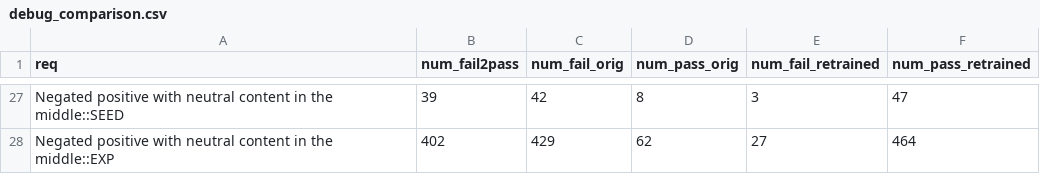
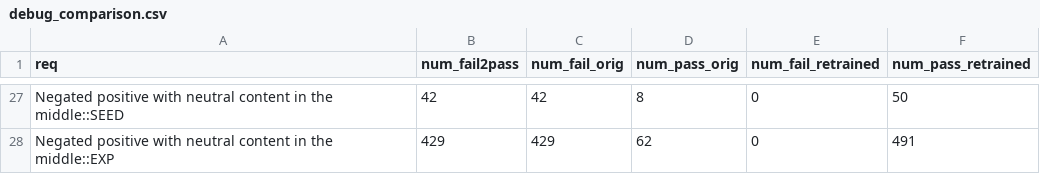
Before and after one commit to jasonlee27/alict, a CSV file: _results/retrain/debug_comparison.csv, drawn as a sheet; only a part is shown, gaps mark what is left out; the diff covers the shown part only; the diff names each change by its address in the sheet, - before the commit and + after, or states it on an @@ line.

```diff
--- a/_results/retrain/debug_comparison.csv
+++ b/_results/retrain/debug_comparison.csv
-B27 (num_fail2pass): 39
+B27 (num_fail2pass): 42
-E27 (num_fail_retrained): 3
+E27 (num_fail_retrained): 0
-F27 (num_pass_retrained): 47
+F27 (num_pass_retrained): 50
-B28 (num_fail2pass): 402
+B28 (num_fail2pass): 429
-E28 (num_fail_retrained): 27
+E28 (num_fail_retrained): 0
-F28 (num_pass_retrained): 464
+F28 (num_pass_retrained): 491
```
Also changed, not shown: 60 edited cells elsewhere in this file.
